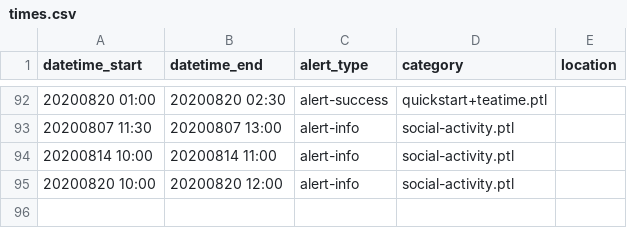
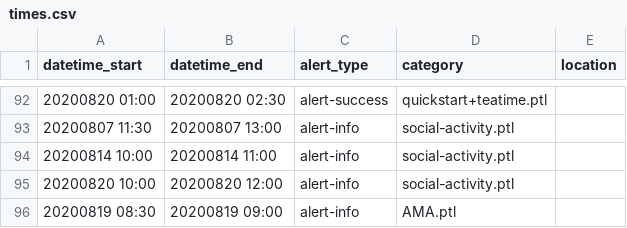
Before and after one commit to csbridge/csbridge2020, a CSV file: templates/announcements/times.csv, drawn as a sheet; only a part is shown, gaps mark what is left out; the diff names each change by its address in the sheet, - before the commit and + after, or states it on an @@ line.

Commit message:
Added the AMA to announcements

```diff
--- a/templates/announcements/times.csv
+++ b/templates/announcements/times.csv
+row 96: 20200819 08:30 | 20200819 09:00 | alert-info | AMA.ptl
```
Also changed, not shown: 4 other files.
